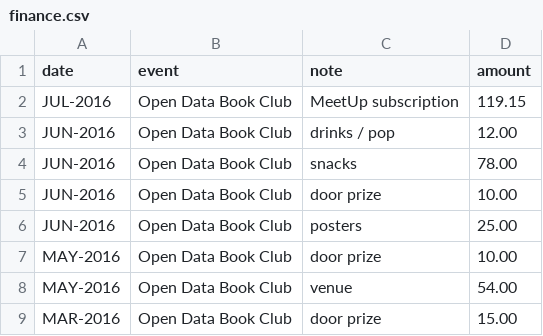
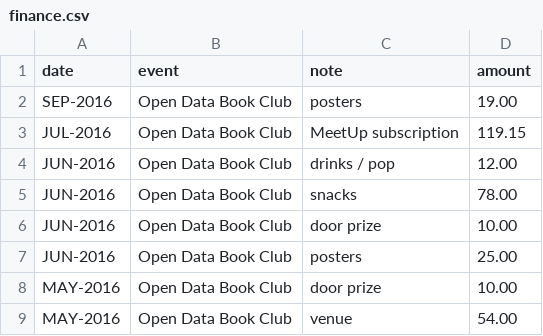
Before and after one commit to codetojoy/self, a CSV file: tech/finance.csv, drawn as a sheet; only a part is shown; the shorter side is filled out with more unchanged rows.

Commit message:
posters for September

```diff
--- a/tech/finance.csv
+++ b/tech/finance.csv
@@ -1,2 +1,3 @@
 "date","event","note","amount"
+"SEP-2016","Open Data Book Club","posters","19.00"
 "JUL-2016","Open Data Book Club","MeetUp subscription","119.15"
```
